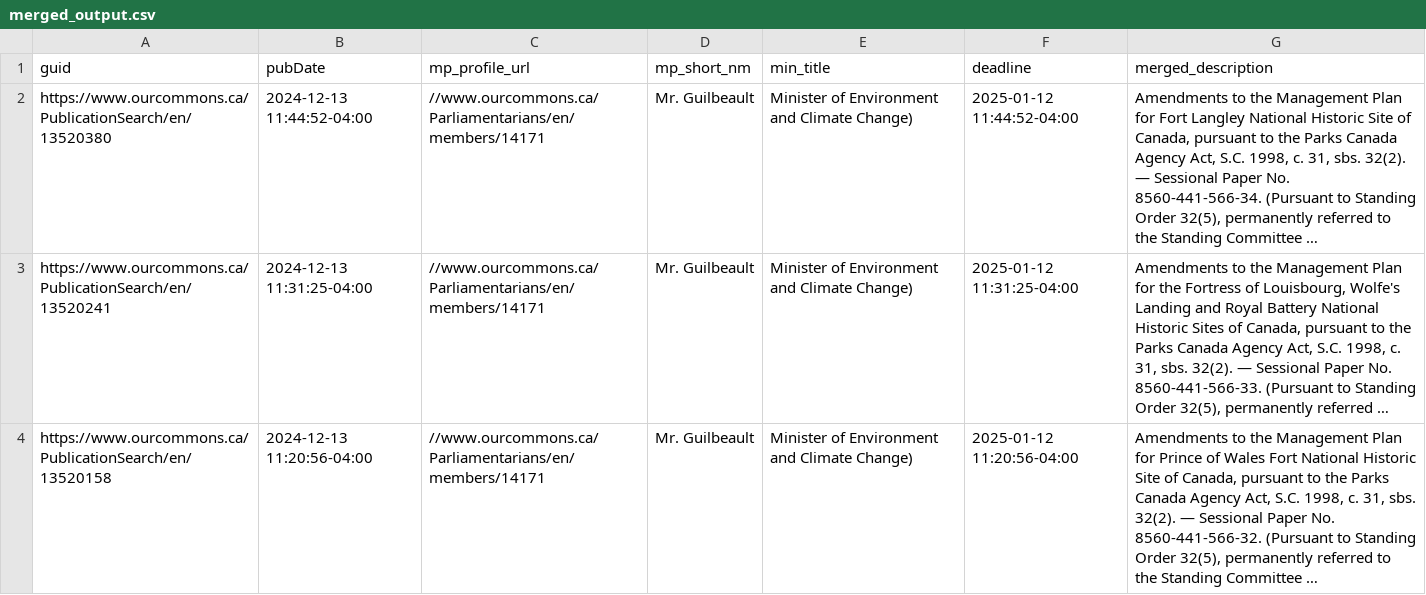
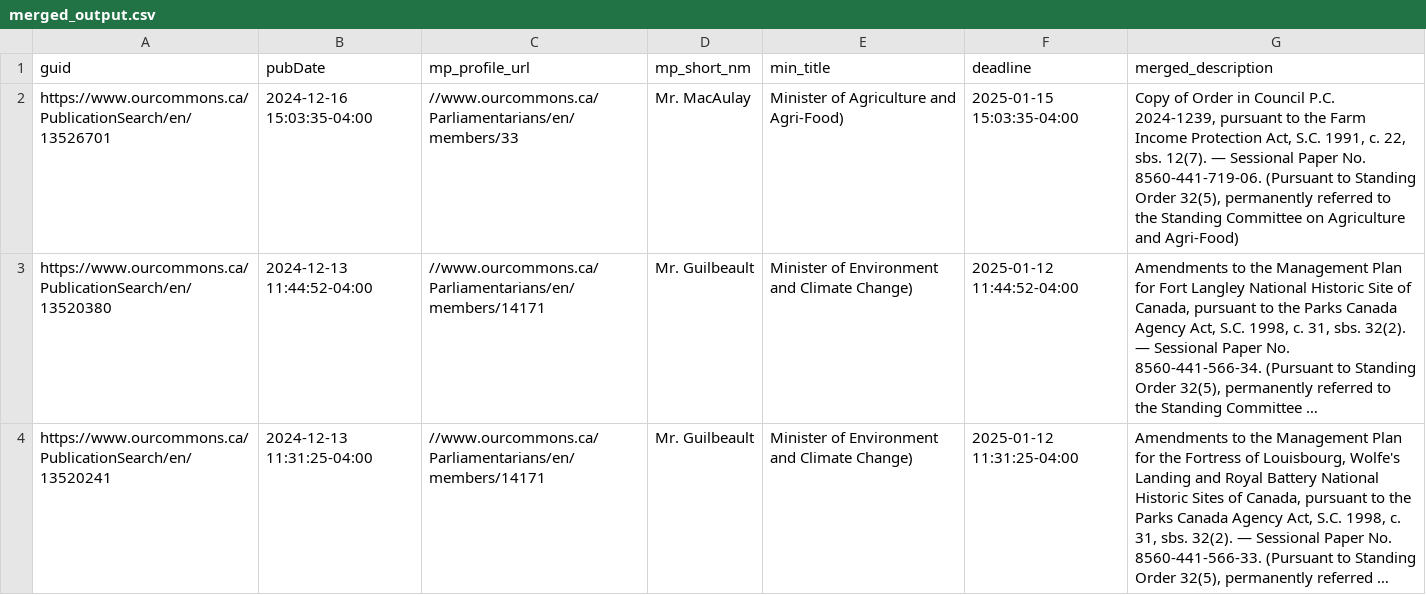
Before and after one commit to PatLittle/sandbox_ATIA-data-pipelines, a CSV file: merged_output.csv, drawn as a sheet; only a part is shown; the shorter side is filled out with more unchanged rows; long unchanged cells end in …; the diff names each change by its address in the sheet, - before the commit and + after, or states it on an @@ line.

```diff
--- a/merged_output.csv
+++ b/merged_output.csv
+row 2: https://www.ourcommons.ca/PublicationSearch/en/13526701 | 2024-12-16 15:03:35-04:00 | //www.ourcommons.ca/Parliamentarians/en/members/33 | Mr. MacAulay | Minister of Agriculture and Agri-Food) | 2025-01-15 15:03:35-04:00 | Copy of Order in Council P.C. 2024-1239, pursuant to the Farm Income Protection Act, S.C. 1991, c. 22, sbs. 12(7). — Sessional Paper No. 8560-441-719-06. (Pursuant to Standing Order 32(5), permanently referred to the Standing Committee on Agriculture and Agri-Food)
```
